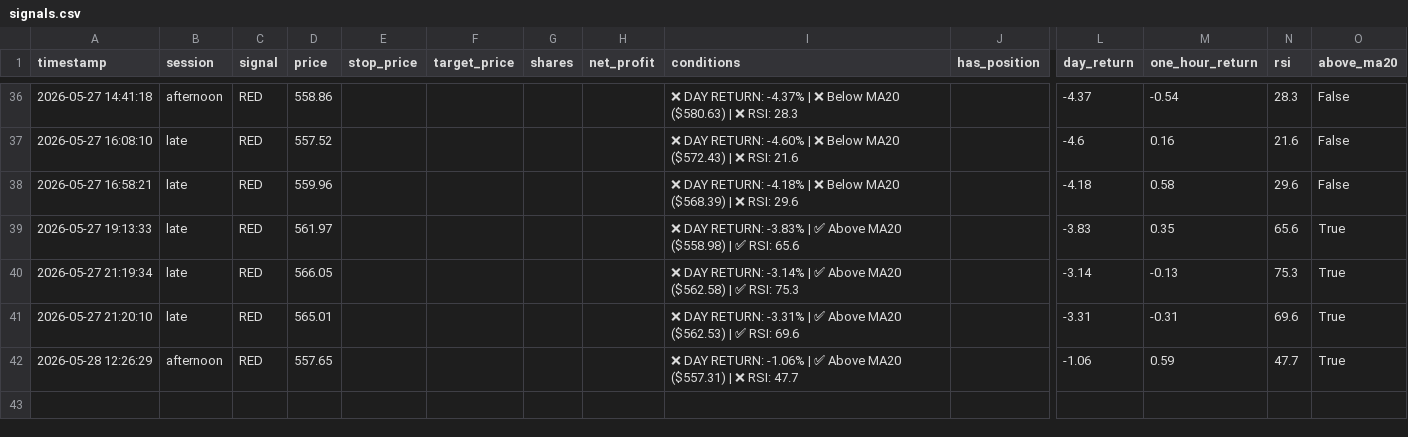
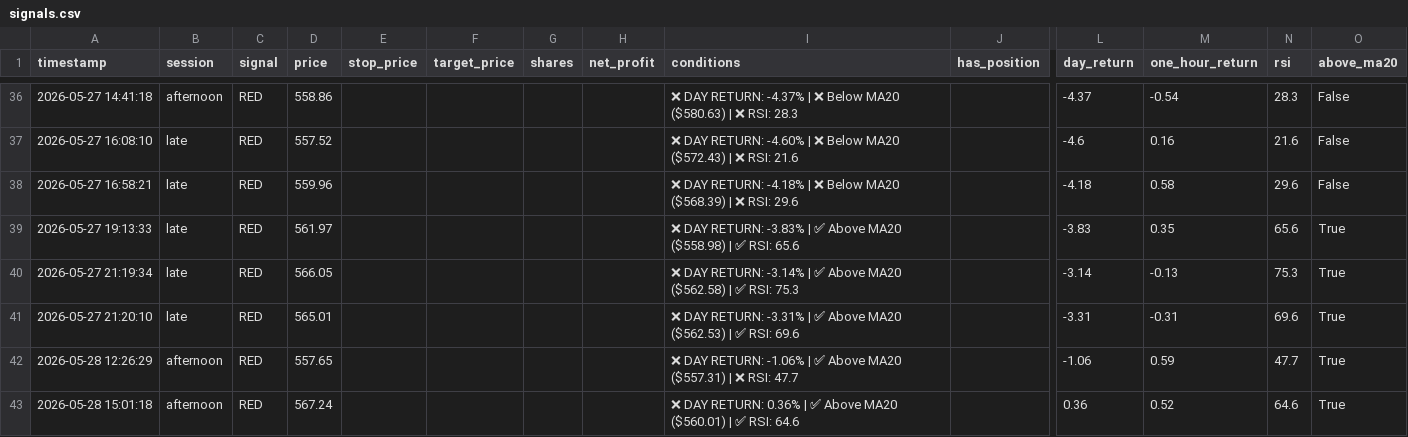
Before and after one commit to mrpink970/sector-research-system, a CSV file: data/ttp/signals.csv, drawn as a sheet; only a part is shown, gaps mark what is left out; rows hold the shown columns only; the diff names each change by its address in the sheet, - before the commit and + after, or states it on an @@ line.

```diff
--- a/data/ttp/signals.csv
+++ b/data/ttp/signals.csv
+row 43: 2026-05-28 15:01:18 | afternoon | RED | 567.24 |  |  |  |  | ❌ DAY RETURN: 0.36% | ✅ Above MA20 ($560.01) | ✅ RSI: 64.6 |  | 0.36 | 0.52 | 64.6 | True
```
Also changed, not shown: data/ttp/price_log.csv.
